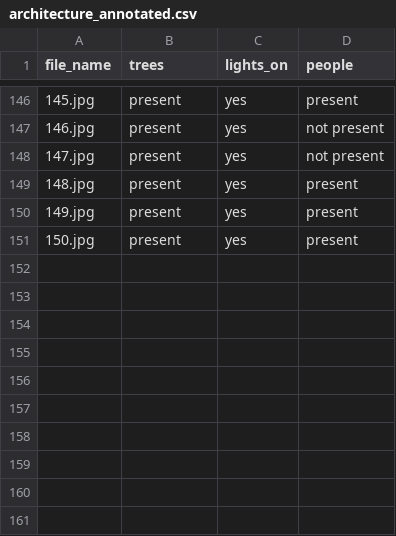
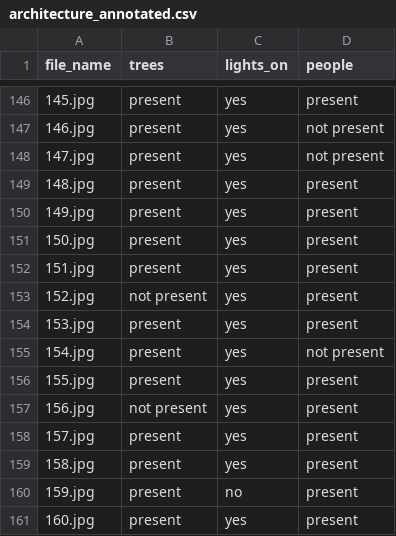
Before and after one commit to NandhiniPython/Architectures, a CSV file: architecture_annotated.csv, drawn as a sheet; only a part is shown, gaps mark what is left out; the diff names each change by its address in the sheet, - before the commit and + after, or states it on an @@ line.

Commit message:
Add files via upload

```diff
--- a/architecture_annotated.csv
+++ b/architecture_annotated.csv
+row 152: 151.jpg | present | yes | present
+row 153: 152.jpg | not present | yes | present
+row 154: 153.jpg | present | yes | present
+row 155: 154.jpg | present | yes | not present
+row 156: 155.jpg | present | yes | present
+row 157: 156.jpg | not present | yes | present
+row 158: 157.jpg | present | yes | present
+row 159: 158.jpg | present | yes | present
+row 160: 159.jpg | present | no | present
+row 161: 160.jpg | present | yes | present
```
